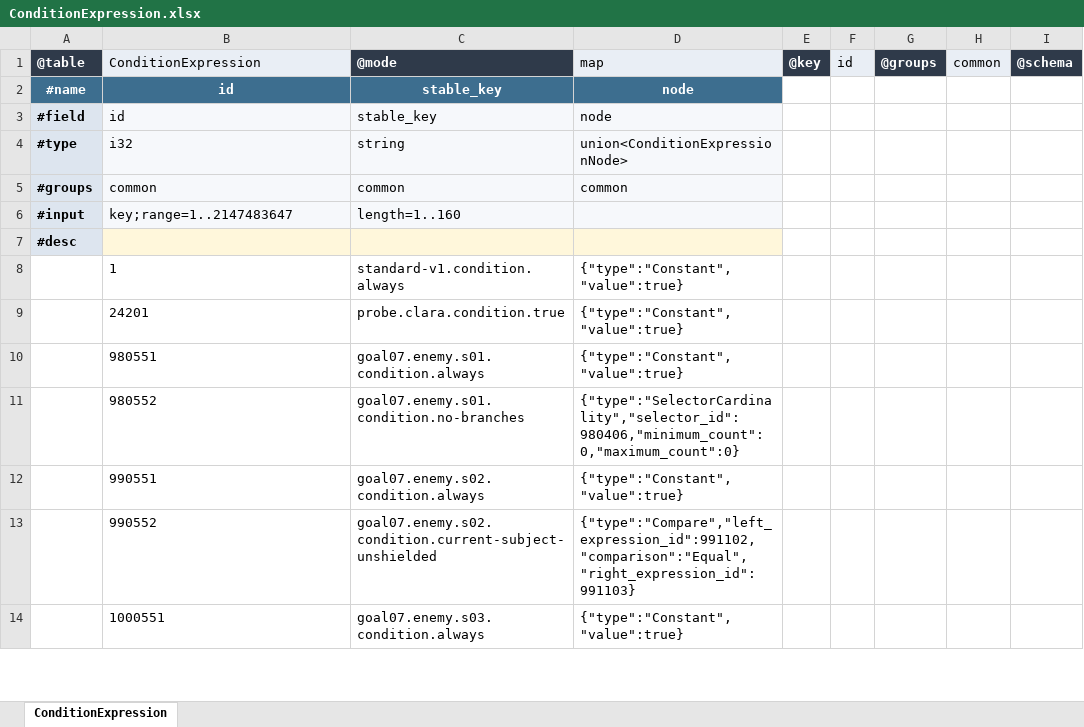
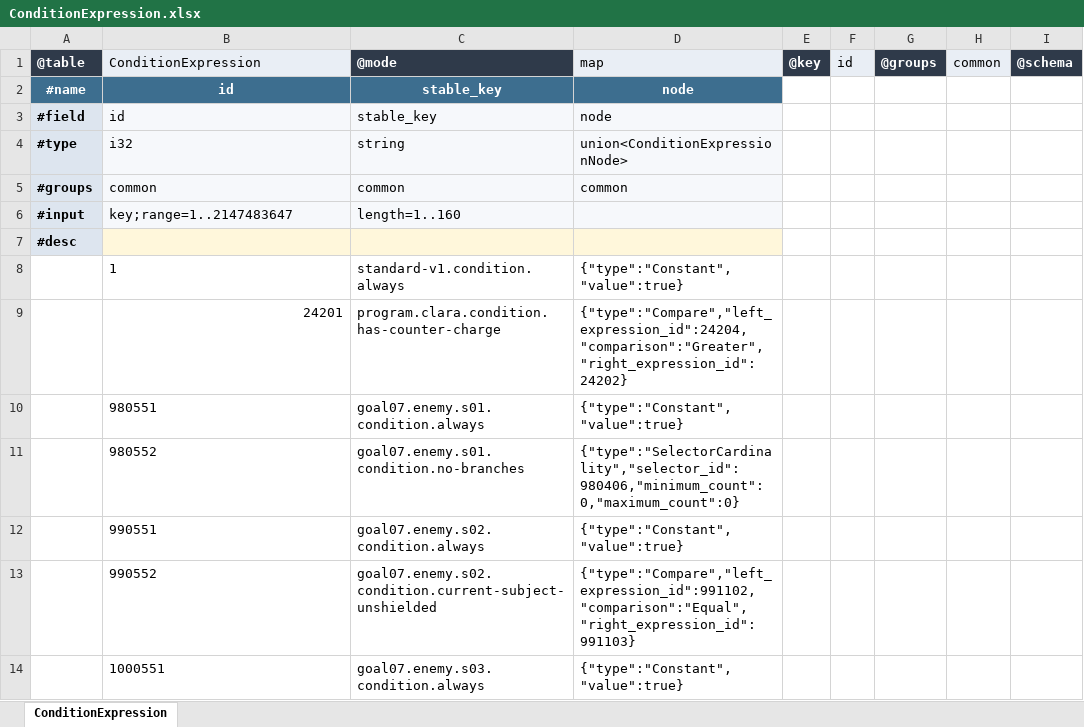
Before and after one commit to realm-labs/starclock, an Excel workbook: config/data/ConditionExpression.xlsx, sheet ConditionExpression, drawn as a sheet; only a part is shown; values as stored, in another font and other column widths than the file's, no borders; the diff names each change by its address in the sheet, - before the commit and + after, or states it on an @@ line.

```diff
--- a/config/data/ConditionExpression.xlsx (sheet ConditionExpression)
+++ b/config/data/ConditionExpression.xlsx (sheet ConditionExpression)
-B9 alignment: left
+B9 alignment: right
-C9: probe.clara.condition.true
+C9: program.clara.condition.has-counter-charge
-D9: {"type":"Constant","value":true}
+D9: {"type":"Compare","left_expression_id":24204,"comparison":"Greater","right_expression_id":24202}
```
Also changed, not shown: config/data/ValueExpression.xlsx, 26 other files.
